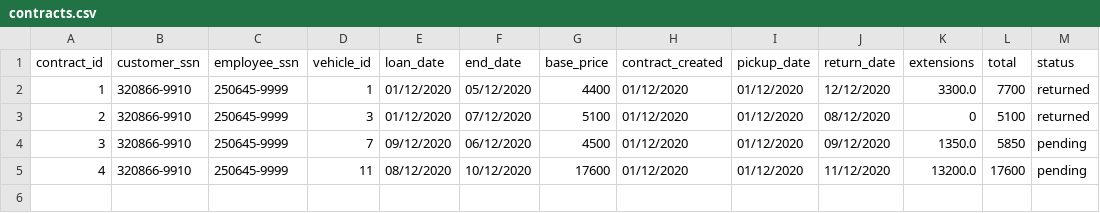
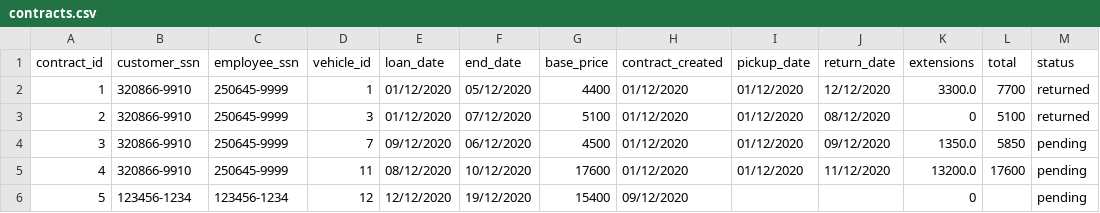
Before and after one commit to ThorRafnar/NaNAirCarRental, a CSV file: src/data_layer/data_files/contracts.csv, drawn as a sheet.

```diff
--- a/src/data_layer/data_files/contracts.csv
+++ b/src/data_layer/data_files/contracts.csv
@@ -5 +5,2 @@ contract_id,customer_ssn,employee_ssn,vehicle_id,loan_date,end_date,base_price,c
 4,320866-9910,250645-9999,11,08/12/2020,10/12/2020,17600,01/12/2020,01/12/2020,11/12/2020,13200.0,17600,pending
+5,123456-1234,123456-1234,12,12/12/2020,19/12/2020,15400,09/12/2020,,,0,,pending
```
Also changed, not shown: 8 other files.
